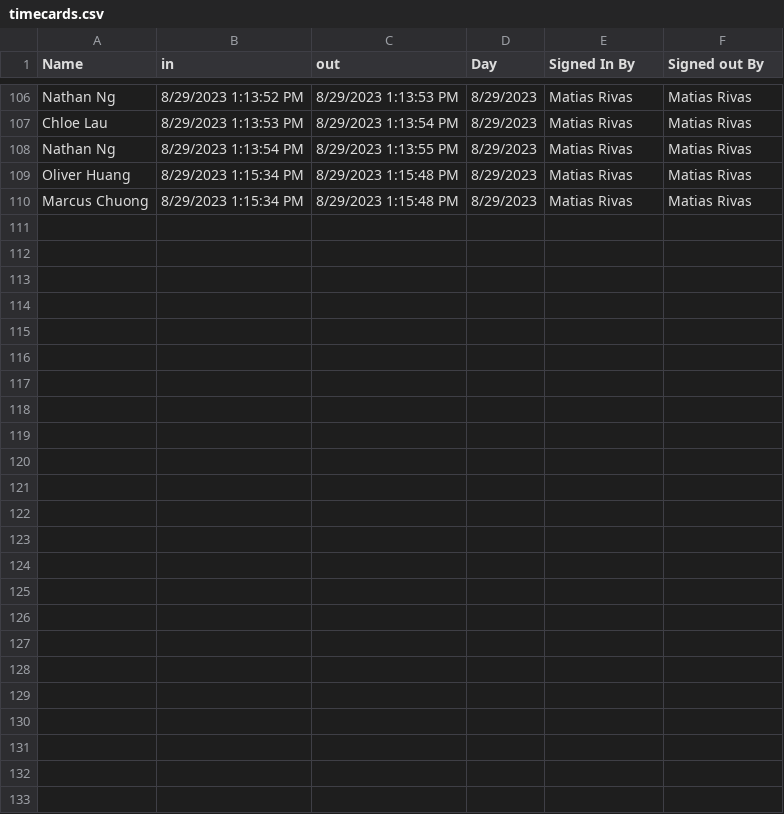
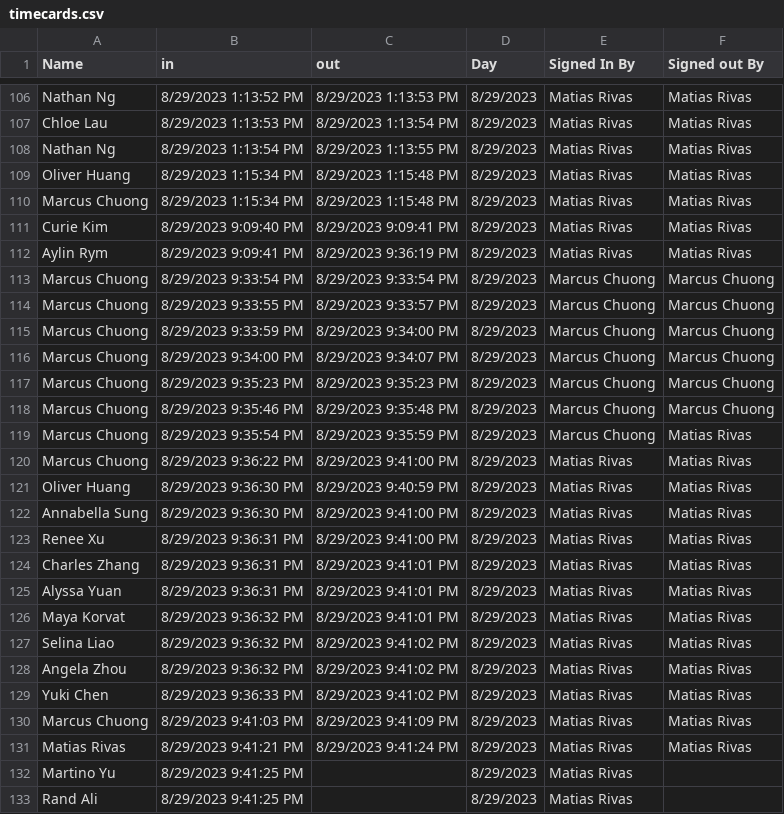
Before and after one commit to gooosexe/stl-robotics-attendance, a CSV file: server/src/timecards.csv, drawn as a sheet; only a part is shown, gaps mark what is left out; the diff names each change by its address in the sheet, - before the commit and + after, or states it on an @@ line.

Commit message:
Working Member.jsx
Co-authored-by: Oliver Huang <gooosexe@users.noreply.github.com>

```diff
--- a/server/src/timecards.csv
+++ b/server/src/timecards.csv
+row 111: Curie Kim | 8/29/2023 9:09:40 PM | 8/29/2023 9:09:41 PM | 8/29/2023 | Matias Rivas | Matias Rivas
+row 112: Aylin Rym | 8/29/2023 9:09:41 PM | 8/29/2023 9:36:19 PM | 8/29/2023 | Matias Rivas | Matias Rivas
+row 113: Marcus Chuong | 8/29/2023 9:33:54 PM | 8/29/2023 9:33:54 PM | 8/29/2023 | Marcus Chuong | Marcus Chuong
+row 114: Marcus Chuong | 8/29/2023 9:33:55 PM | 8/29/2023 9:33:57 PM | 8/29/2023 | Marcus Chuong | Marcus Chuong
+row 115: Marcus Chuong | 8/29/2023 9:33:59 PM | 8/29/2023 9:34:00 PM | 8/29/2023 | Marcus Chuong | Marcus Chuong
+row 116: Marcus Chuong | 8/29/2023 9:34:00 PM | 8/29/2023 9:34:07 PM | 8/29/2023 | Marcus Chuong | Marcus Chuong
+row 117: Marcus Chuong | 8/29/2023 9:35:23 PM | 8/29/2023 9:35:23 PM | 8/29/2023 | Marcus Chuong | Marcus Chuong
+row 118: Marcus Chuong | 8/29/2023 9:35:46 PM | 8/29/2023 9:35:48 PM | 8/29/2023 | Marcus Chuong | Marcus Chuong
+row 119: Marcus Chuong | 8/29/2023 9:35:54 PM | 8/29/2023 9:35:59 PM | 8/29/2023 | Marcus Chuong | Matias Rivas
+row 120: Marcus Chuong | 8/29/2023 9:36:22 PM | 8/29/2023 9:41:00 PM | 8/29/2023 | Matias Rivas | Matias Rivas
+row 121: Oliver Huang | 8/29/2023 9:36:30 PM | 8/29/2023 9:40:59 PM | 8/29/2023 | Matias Rivas | Matias Rivas
+row 122: Annabella Sung | 8/29/2023 9:36:30 PM | 8/29/2023 9:41:00 PM | 8/29/2023 | Matias Rivas | Matias Rivas
+row 123: Renee Xu | 8/29/2023 9:36:31 PM | 8/29/2023 9:41:00 PM | 8/29/2023 | Matias Rivas | Matias Rivas
+row 124: Charles Zhang | 8/29/2023 9:36:31 PM | 8/29/2023 9:41:01 PM | 8/29/2023 | Matias Rivas | Matias Rivas
+row 125: Alyssa Yuan | 8/29/2023 9:36:31 PM | 8/29/2023 9:41:01 PM | 8/29/2023 | Matias Rivas | Matias Rivas
+row 126: Maya Korvat | 8/29/2023 9:36:32 PM | 8/29/2023 9:41:01 PM | 8/29/2023 | Matias Rivas | Matias Rivas
+row 127: Selina Liao | 8/29/2023 9:36:32 PM | 8/29/2023 9:41:02 PM | 8/29/2023 | Matias Rivas | Matias Rivas
+row 128: Angela Zhou | 8/29/2023 9:36:32 PM | 8/29/2023 9:41:02 PM | 8/29/2023 | Matias Rivas | Matias Rivas
+row 129: Yuki Chen | 8/29/2023 9:36:33 PM | 8/29/2023 9:41:02 PM | 8/29/2023 | Matias Rivas | Matias Rivas
+row 130: Marcus Chuong | 8/29/2023 9:41:03 PM | 8/29/2023 9:41:09 PM | 8/29/2023 | Matias Rivas | Matias Rivas
+row 131: Matias Rivas | 8/29/2023 9:41:21 PM | 8/29/2023 9:41:24 PM | 8/29/2023 | Matias Rivas | Matias Rivas
+row 132: Martino Yu | 8/29/2023 9:41:25 PM |  | 8/29/2023 | Matias Rivas
+row 133: Rand Ali | 8/29/2023 9:41:25 PM |  | 8/29/2023 | Matias Rivas
```
Also changed, not shown: 3 other files.
